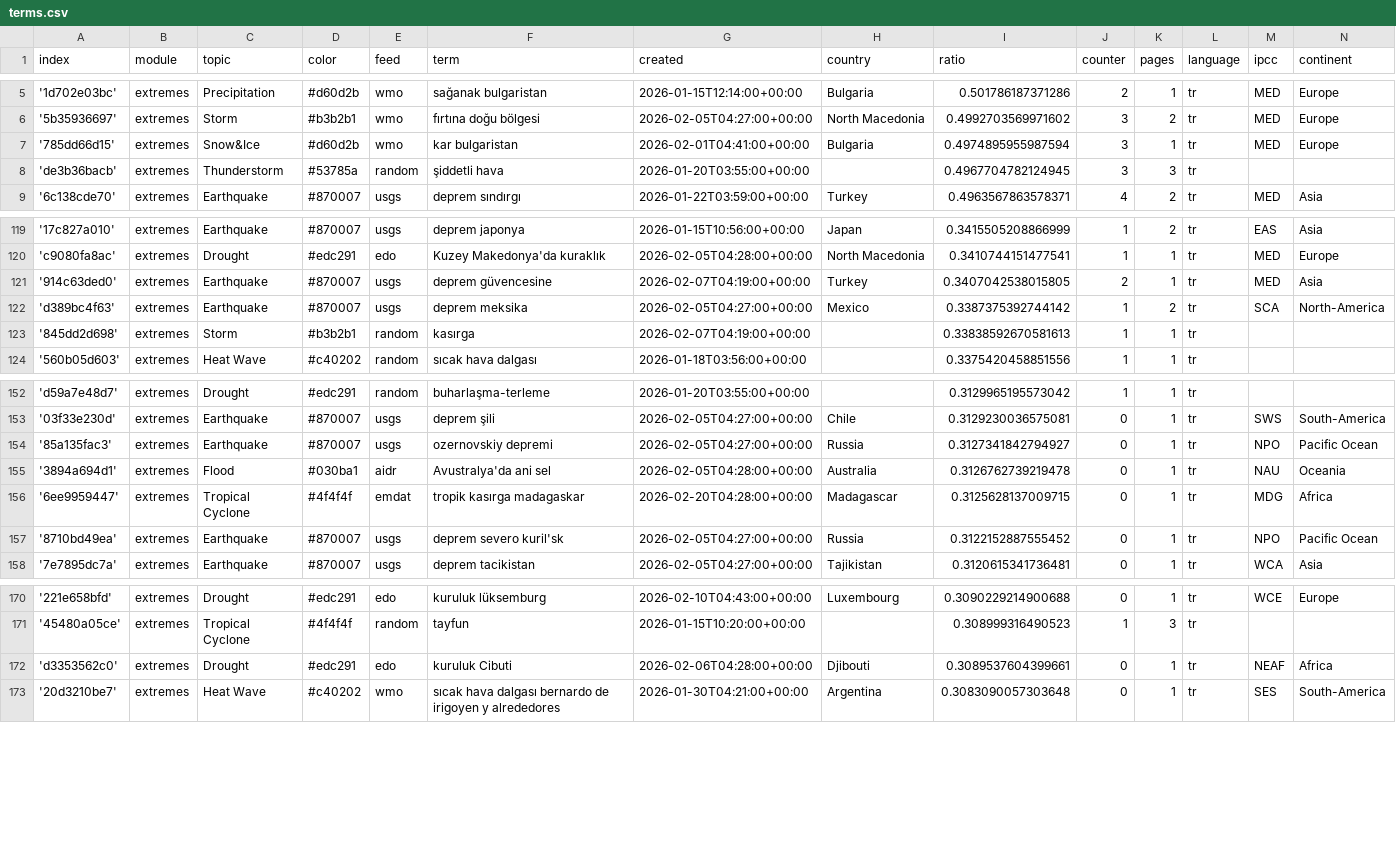
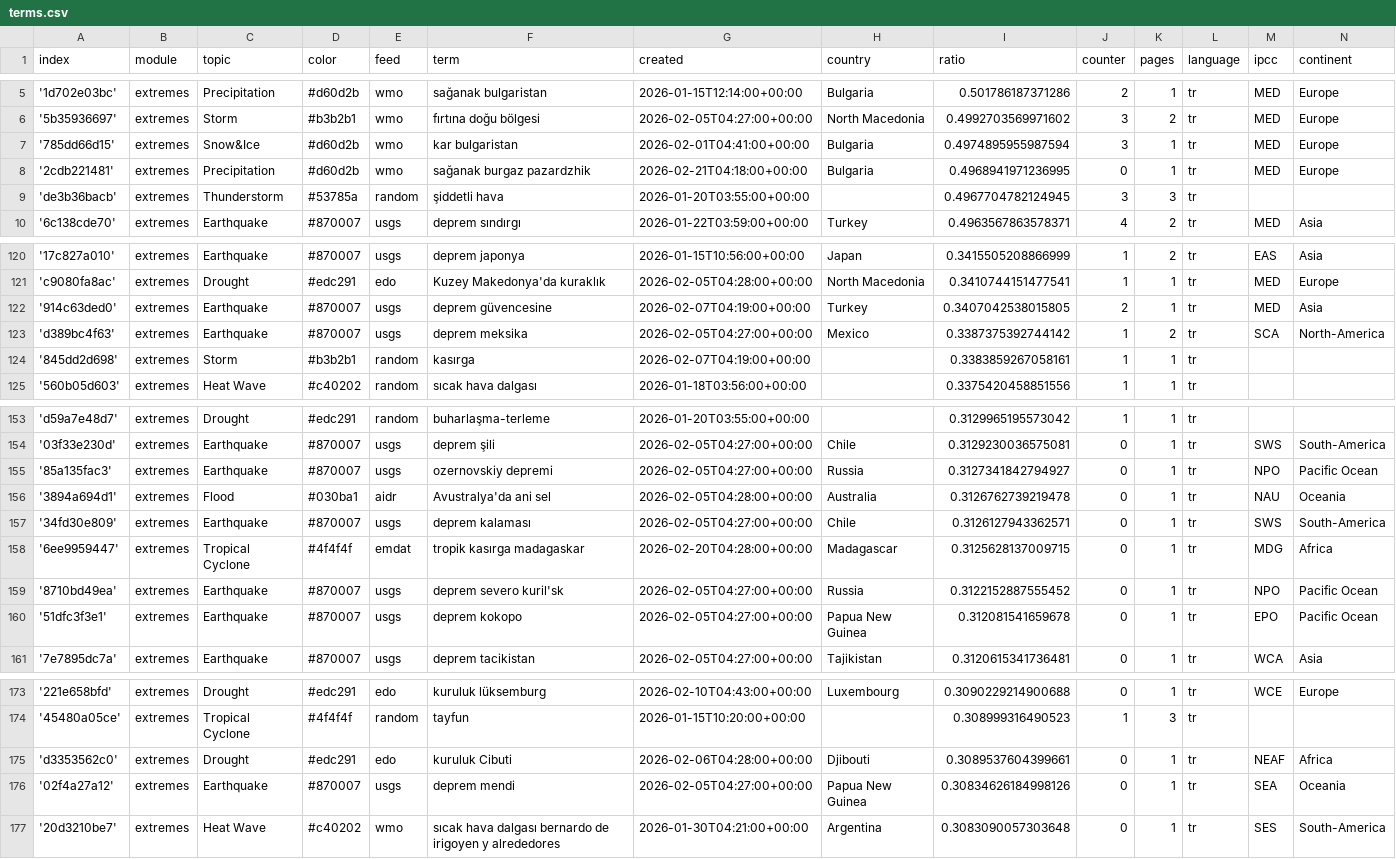
Before and after one commit to jannikdo28-news/TurkishExtremes, a CSV file: terms.csv, drawn as a sheet; only a part is shown, gaps mark what is left out.

Commit message:
Commit from GitHub Actions (import:0.0)

```diff
--- a/terms.csv
+++ b/terms.csv
@@ -7,2 +7,3 @@ index,module,topic,color,feed,term,created,country,ratio,counter,pages,language,
 '785dd66d15',extremes,Snow&Ice,#d60d2b,wmo,kar bulgaristan,2026-02-01T04:41:00+00:00,Bulgaria,0.4974895955987594,3,1,tr,MED,Europe
+'2cdb221481',extremes,Precipitation,#d60d2b,wmo,sağanak burgaz pazardzhik,2026-02-21T04:18:00+00:00,Bulgaria,0.4968941971236995,0,1,tr,MED,Europe
 'de3b36bacb',extremes,Thunderstorm,#53785a,random,şiddetli hava,2026-01-20T03:55:00+00:00,,0.4967704782124945,3,3,tr,,
@@ -122,3 +123,3 @@ index,module,topic,color,feed,term,created,country,ratio,counter,pages,language,
 'd389bc4f63',extremes,Earthquake,#870007,usgs,deprem meksika,2026-02-05T04:27:00+00:00,Mexico,0.3387375392744142,1,2,tr,SCA,North-America
-'845dd2d698',extremes,Storm,#b3b2b1,random,kasırga,2026-02-07T04:19:00+00:00,,0.33838592670581613,1,1,tr,,
+'845dd2d698',extremes,Storm,#b3b2b1,random,kasırga,2026-02-07T04:19:00+00:00,,0.3383859267058161,1,1,tr,,
 '560b05d603',extremes,Heat Wave,#c40202,random,sıcak hava dalgası,2026-01-18T03:56:00+00:00,,0.3375420458851556,1,1,tr,,
@@ -155,4 +156,6 @@ index,module,topic,color,feed,term,created,country,ratio,counter,pages,language,
 '3894a694d1',extremes,Flood,#030ba1,aidr,Avustralya'da ani sel,2026-02-05T04:28:00+00:00,Australia,0.3126762739219478,0,1,tr,NAU,Oceania
+'34fd30e809',extremes,Earthquake,#870007,usgs,deprem kalaması,2026-02-05T04:27:00+00:00,Chile,0.3126127943362571,0,1,tr,SWS,South-America
 '6ee9959447',extremes,Tropical Cyclone,#4f4f4f,emdat,tropik kasırga madagaskar,2026-02-20T04:28:00+00:00,Madagascar,0.3125628137009715,0,1,tr,MDG,Africa
 '8710bd49ea',extremes,Earthquake,#870007,usgs,deprem severo kuril'sk,2026-02-05T04:27:00+00:00,Russia,0.3122152887555452,0,1,tr,NPO,Pacific Ocean
+'51dfc3f3e1',extremes,Earthquake,#870007,usgs,deprem kokopo,2026-02-05T04:27:00+00:00,Papua New Guinea,0.312081541659678,0,1,tr,EPO,Pacific Ocean
 '7e7895dc7a',extremes,Earthquake,#870007,usgs,deprem tacikistan,2026-02-05T04:27:00+00:00,Tajikistan,0.3120615341736481,0,1,tr,WCA,Asia
@@ -172,2 +175,3 @@ index,module,topic,color,feed,term,created,country,ratio,counter,pages,language,
 'd3353562c0',extremes,Drought,#edc291,edo,kuruluk Cibuti,2026-02-06T04:28:00+00:00,Djibouti,0.3089537604399661,0,1,tr,NEAF,Africa
+'02f4a27a12',extremes,Earthquake,#870007,usgs,deprem mendi,2026-02-05T04:27:00+00:00,Papua New Guinea,0.30834626184998126,0,1,tr,SEA,Oceania
 '20d3210be7',extremes,Heat Wave,#c40202,wmo,sıcak hava dalgası bernardo de irigoyen y alrededores,2026-01-30T04:21:00+00:00,Argentina,0.3083090057303648,0,1,tr,SES,South-America
```
